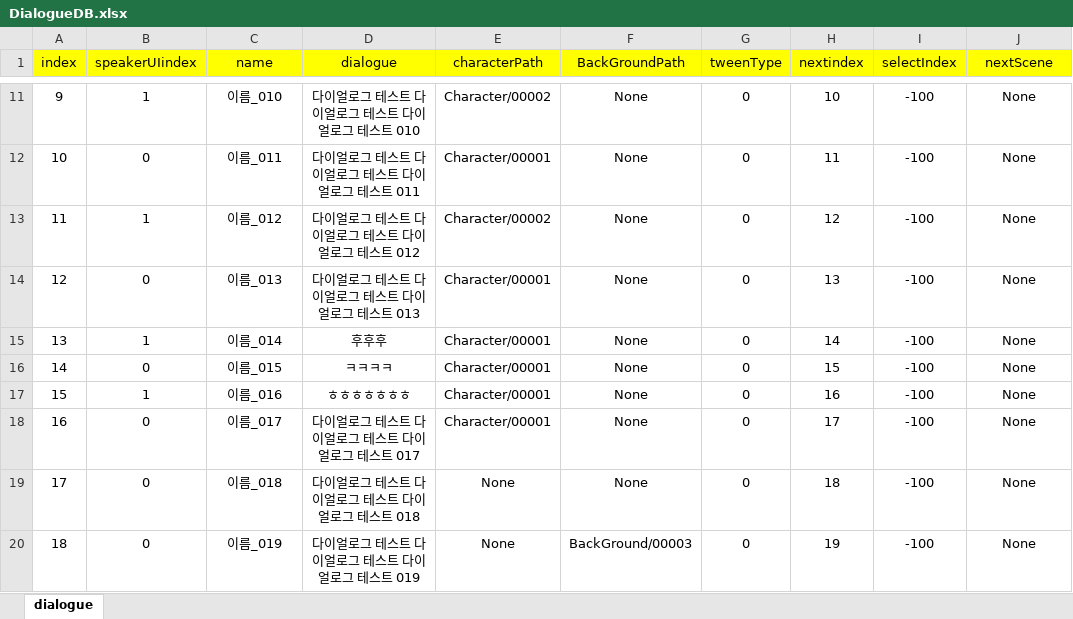
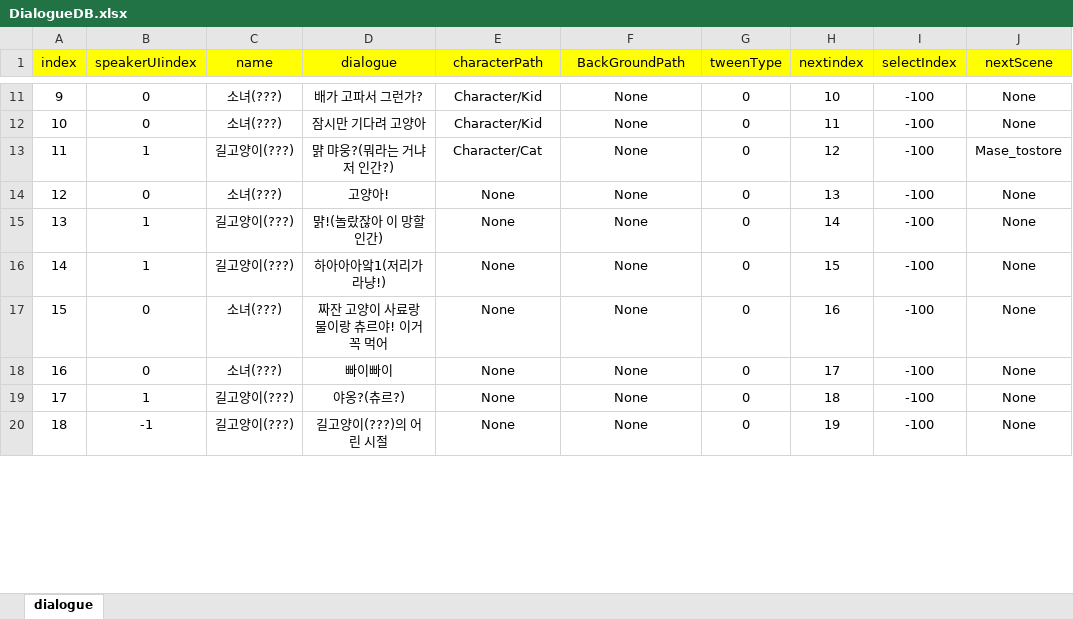
Before and after one commit to RyuHaJung/2rdgrade_fintest_YDprofessor, an Excel workbook: CatstoryGame/Assets/Resources/ExcelDB/DialogueDB.xlsx, sheet dialogue, drawn as a sheet; only a part is shown, gaps mark what is left out; values as stored, in another font and other column widths than the file's, no borders; the diff covers the shown part only; the diff names each change by its address in the sheet, - before the commit and + after, or states it on an @@ line.

```diff
--- a/CatstoryGame/Assets/Resources/ExcelDB/DialogueDB.xlsx (sheet dialogue)
+++ b/CatstoryGame/Assets/Resources/ExcelDB/DialogueDB.xlsx (sheet dialogue)
@@ column A (index) renumbered between rows 6 and 23 @@
-B11 (speakerUIindex): 1
+B11 (speakerUIindex): 0
-C11 (name): 이름_010
+C11 (name): 소녀(???)
-D11 (dialogue): 다이얼로그 테스트 다이얼로그 테스트 다이얼로그 테스트 010
+D11 (dialogue): 배가 고파서 그런가?
-E11 (characterPath): Character/00002
+E11 (characterPath): Character/Kid
-C12 (name): 이름_011
+C12 (name): 소녀(???)
-D12 (dialogue): 다이얼로그 테스트 다이얼로그 테스트 다이얼로그 테스트 011
+D12 (dialogue): 잠시만 기다려 고양아
-E12 (characterPath): Character/00001
+E12 (characterPath): Character/Kid
-C13 (name): 이름_012
+C13 (name): 길고양이(???)
-D13 (dialogue): 다이얼로그 테스트 다이얼로그 테스트 다이얼로그 테스트 012
+D13 (dialogue): 먉 먀웅?(뭐라는 거냐 저 인간?)
-E13 (characterPath): Character/00002
+E13 (characterPath): Character/Cat
-J13 (nextScene): None
+J13 (nextScene): Mase_tostore
-C14 (name): 이름_013
+C14 (name): 소녀(???)
-D14 (dialogue): 다이얼로그 테스트 다이얼로그 테스트 다이얼로그 테스트 013
+D14 (dialogue): 고양아!
-E14:E18 (characterPath): Character/00001
+E14:E18 (characterPath): None
-C15 (name): 이름_014
+C15 (name): 길고양이(???)
-D15 (dialogue): 후후후
+D15 (dialogue): 먉!(놀랐잖아 이 망할 인간)
-B16 (speakerUIindex): 0
+B16 (speakerUIindex): 1
-C16 (name): 이름_015
+C16 (name): 길고양이(???)
-D16 (dialogue): ㅋㅋㅋㅋ
+D16 (dialogue): 하아아아앜1(저리가라냥!)
-B17 (speakerUIindex): 1
+B17 (speakerUIindex): 0
-C17 (name): 이름_016
+C17 (name): 소녀(???)
-D17 (dialogue): ㅎㅎㅎㅎㅎㅎㅎ
+D17 (dialogue): 짜잔 고양이 사료랑 물이랑 츄르야! 이거 꼭 먹어
-C18 (name): 이름_017
+C18 (name): 소녀(???)
-D18 (dialogue): 다이얼로그 테스트 다이얼로그 테스트 다이얼로그 테스트 017
+D18 (dialogue): 빠이빠이
-B19 (speakerUIindex): 0
+B19 (speakerUIindex): 1
-C19 (name): 이름_018
+C19 (name): 길고양이(???)
-D19 (dialogue): 다이얼로그 테스트 다이얼로그 테스트 다이얼로그 테스트 018
+D19 (dialogue): 야옹?(츄르?)
-B20 (speakerUIindex): 0
+B20 (speakerUIindex): -1
-C20 (name): 이름_019
+C20 (name): 길고양이(???)
-D20 (dialogue): 다이얼로그 테스트 다이얼로그 테스트 다이얼로그 테스트 019
+D20 (dialogue): 길고양이(???)의 어린 시절
-F20 (BackGroundPath): BackGround/00003
+F20 (BackGroundPath): None
```
Also changed, not shown: 22 added rows, 2 removed rows and 31 edited cells elsewhere in this sheet, CatstoryGame/Assets/Resources/ExcelDB/SelectDB.xlsx, 23 other files.
